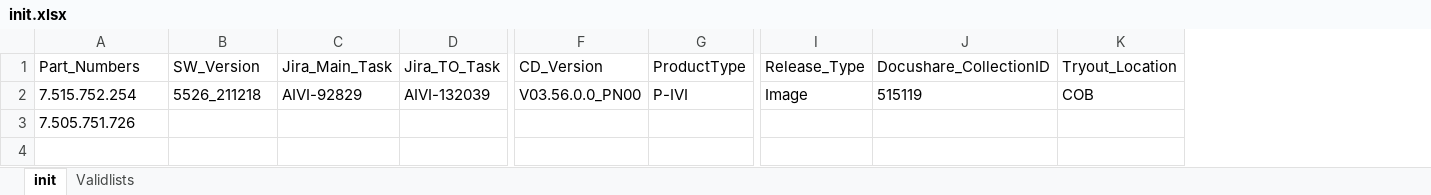
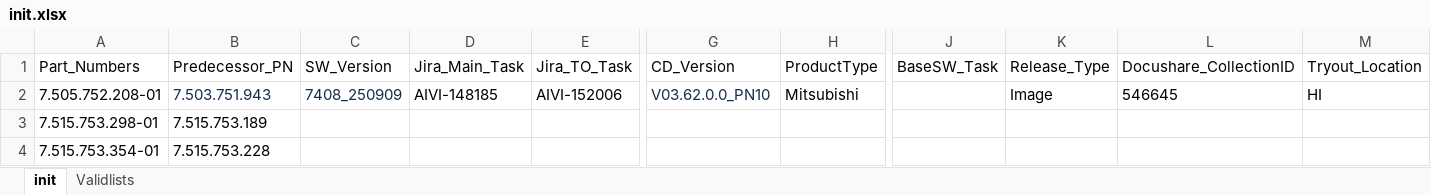
Before and after one commit to kumaranssekar-OFC/TryoutMailGeneration, an Excel workbook: init.xlsx, sheet init, drawn as a sheet; only a part is shown, gaps mark what is left out; values as stored, in another font and other column widths than the file's, no borders; removed rows and columns are numbered as before the commit, all else as after; rows hold the shown columns only; the diff names each change by its address in the sheet, - before the commit and + after, or states it on an @@ line.

```diff
--- a/init.xlsx (sheet init)
+++ b/init.xlsx (sheet init)
+column B (Predecessor_PN), row 3: 7.515.753.189
+column J (BaseSW_Task), empty
-row 2: 7.515.752.254 | 5526_211218 | AIVI-92829 | AIVI-132039 | V03.56.0.0_PN00 | P-IVI | Image | 515119 | COB
+row 2: 7.505.752.208-01 | 7.503.751.943 | 7408_250909 | AIVI-148185 | AIVI-152006 | V03.62.0.0_PN10 | Mitsubishi |  | Image | 546645 | HI
-A3 (Part_Numbers): 7.505.751.726
+A3 (Part_Numbers): 7.515.753.298-01
+row 4: 7.515.753.354-01 | 7.515.753.228
```
Also changed, not shown: sheet Validlists, 8 other files.
